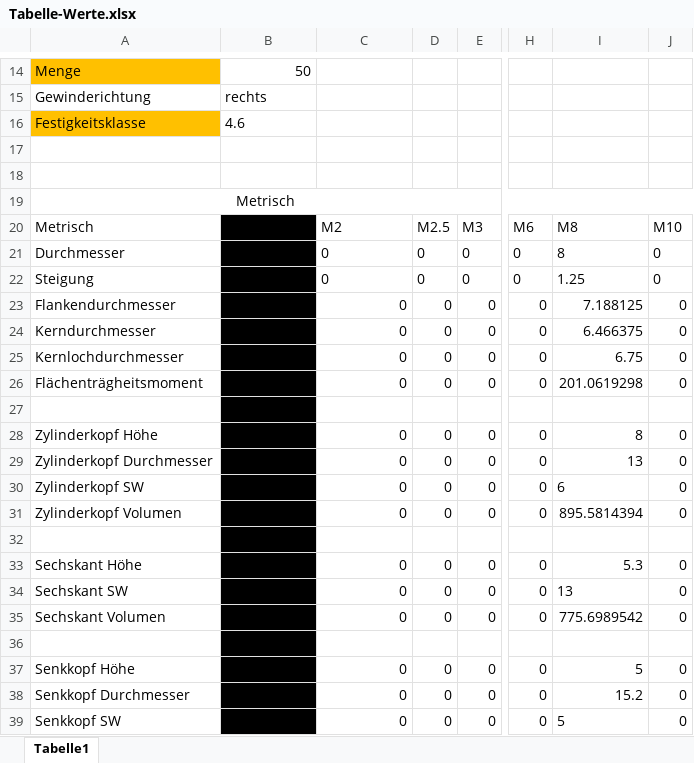
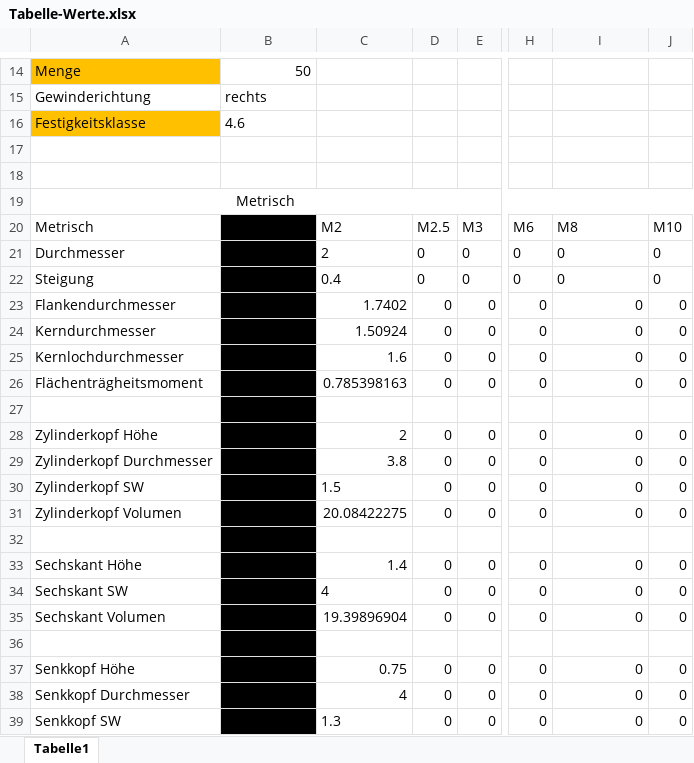
Before and after one commit to DanielMachina/HSP-SoSe-2021, an Excel workbook: Schrauben/Schrauben/Tabelle-Werte.xlsx, sheet Tabelle1, drawn as a sheet; only a part is shown, gaps mark what is left out; values as stored, in another font and other column widths than the file's, no borders; the diff covers the shown part only; the diff names each change by its address in the sheet, - before the commit and + after, or states it on an @@ line.

Commit message:
Excel

```diff
--- a/Schrauben/Schrauben/Tabelle-Werte.xlsx (sheet Tabelle1)
+++ b/Schrauben/Schrauben/Tabelle-Werte.xlsx (sheet Tabelle1)
-C21: 0
+C21: 2
-I21: 8
+I21: 0
-C22: 0
+C22: 0.4
-I22: 1.25
+I22: 0
-C23: 0
+C23: 1.7402
-I23: 7.188125
+I23: 0
-C24: 0
+C24: 1.50924
-I24: 6.466375
+I24: 0
-C25: 0
+C25: 1.6
-I25: 6.75
+I25: 0
-C26: 0
+C26: 0.785398163
-I26: 201.0619298
+I26: 0
-C28: 0
+C28: 2
-I28: 8
+I28: 0
-C29: 0
+C29: 3.8
-I29: 13
+I29: 0
-C30: 0
+C30: 1.5
-I30: 6
+I30: 0
-C31: 0
+C31: 20.08422275
-I31: 895.5814394
+I31: 0
-C33: 0
+C33: 1.4
-I33: 5.3
+I33: 0
-C34: 0
+C34: 4
-I34: 13
+I34: 0
-C35: 0
+C35: 19.39896904
-I35: 775.6989542
+I35: 0
-C37: 0
+C37: 0.75
-I37: 5
+I37: 0
-C38: 0
+C38: 4
-I38: 15.2
+I38: 0
-C39: 0
+C39: 1.3
-I39: 5
+I39: 0
```
Also changed, not shown: 1 added row, 1 removed row and 35 edited cells elsewhere in this sheet, formulas that keep their value, Schrauben/Tabelle-Werte.xlsx.
